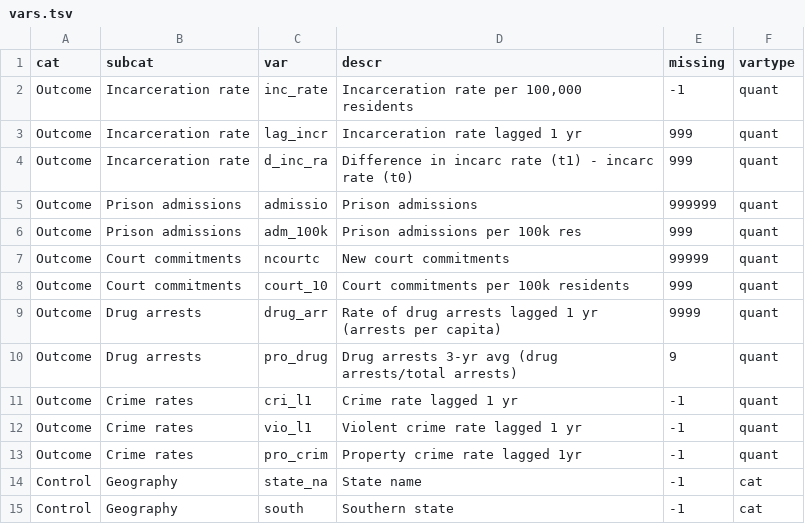
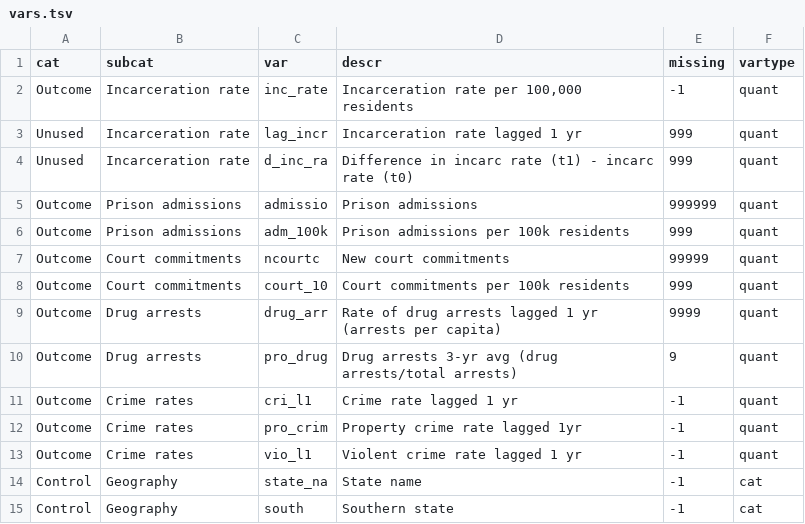
Before and after one commit to mmippolito/cuny_data608_final_project, a TSV file: data/vars.tsv, drawn as a sheet; only a part is shown.

```diff
--- a/data/vars.tsv
+++ b/data/vars.tsv
@@ -2,6 +2,6 @@ cat	subcat	var	descr	missing	vartype
 Outcome	Incarceration rate	inc_rate	Incarceration rate per 100,000 residents	-1	quant
-Outcome	Incarceration rate	lag_incr	Incarceration rate lagged 1 yr	999	quant
-Outcome	Incarceration rate	d_inc_ra	Difference in incarc rate (t1) - incarc rate (t0)	999	quant
+Unused	Incarceration rate	lag_incr	Incarceration rate lagged 1 yr	999	quant
+Unused	Incarceration rate	d_inc_ra	Difference in incarc rate (t1) - incarc rate (t0)	999	quant
 Outcome	Prison admissions	admissio	Prison admissions	999999	quant
-Outcome	Prison admissions	adm_100k	Prison admissions per 100k res	999	quant
+Outcome	Prison admissions	adm_100k	Prison admissions per 100k residents	999	quant
 Outcome	Court commitments	ncourtc	New court commitments	99999	quant
@@ -11,4 +11,4 @@ Outcome	Drug arrests	pro_drug	Drug arrests 3-yr avg (drug arrests/total arrests)
 Outcome	Crime rates	cri_l1	Crime rate lagged 1 yr	-1	quant
+Outcome	Crime rates	pro_crim	Property crime rate lagged 1yr	-1	quant
 Outcome	Crime rates	vio_l1	Violent crime rate lagged 1 yr	-1	quant
-Outcome	Crime rates	pro_crim	Property crime rate lagged 1yr	-1	quant
 Control	Geography	state_na	State name	-1	cat
```
Also changed, not shown: data/cat.csv, 2 other files.
